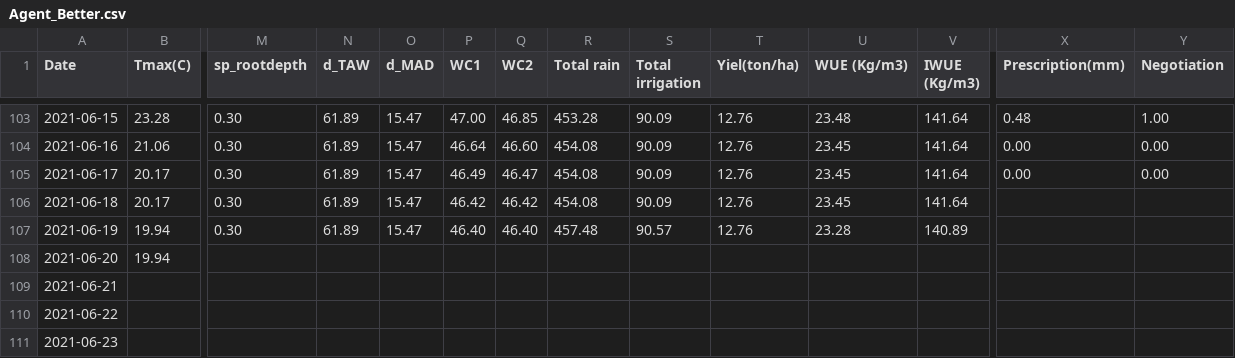
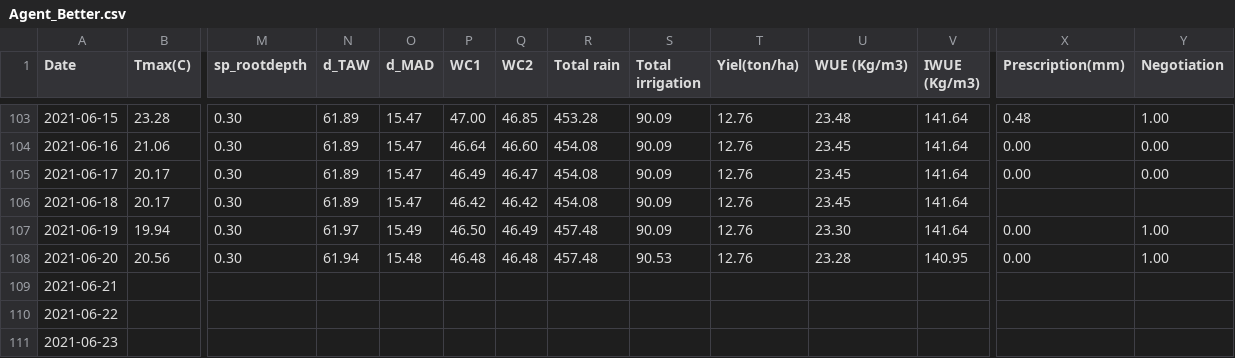
Before and after one commit to sebastian-ksk/RealAgent, a CSV file: src/AquaCrop_OsPy/AquaCrop_OsPy/Lote/Agent_Better.csv, drawn as a sheet; only a part is shown, gaps mark what is left out; removed rows and columns are numbered as before the commit, all else as after; rows hold the shown columns only; the diff names each change by its address in the sheet, - before the commit and + after, or states it on an @@ line.

```diff
--- a/src/AquaCrop_OsPy/AquaCrop_OsPy/Lote/Agent_Better.csv
+++ b/src/AquaCrop_OsPy/AquaCrop_OsPy/Lote/Agent_Better.csv
-N107 (d_TAW): 61.89
+N107 (d_TAW): 61.97
-O107 (d_MAD): 15.47
+O107 (d_MAD): 15.49
-P107 (WC1): 46.40
+P107 (WC1): 46.50
-Q107 (WC2): 46.40
+Q107 (WC2): 46.49
-S107 (Total irrigation): 90.57
+S107 (Total irrigation): 90.09
-U107 (WUE (Kg/m3)): 23.28
+U107 (WUE (Kg/m3)): 23.30
-V107 (IWUE (Kg/m3)): 140.89
+V107 (IWUE (Kg/m3)): 141.64
-X107 (Prescription(mm)): (empty)
+X107 (Prescription(mm)): 0.00
-Y107 (Negotiation): (empty)
+Y107 (Negotiation): 1.00
-row 108: 2021-06-20 | 19.94
+row 108: 2021-06-20 | 20.56 | 0.30 | 61.94 | 15.48 | 46.48 | 46.48 | 457.48 | 90.53 | 12.76 | 23.28 | 140.95 | 0.00 | 1.00
```
Also changed, not shown: src/AquaCrop_OsPy/AquaCrop_OsPy/Date_Weather_station/Weather_station_15m.csv, src/AquaCrop_OsPy/AquaCrop_OsPy/Date_Weather_station/Weather_station_2.csv, 20 other files.
